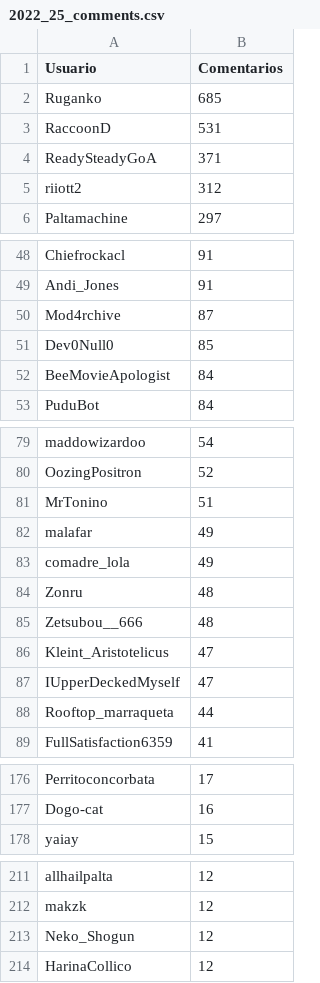
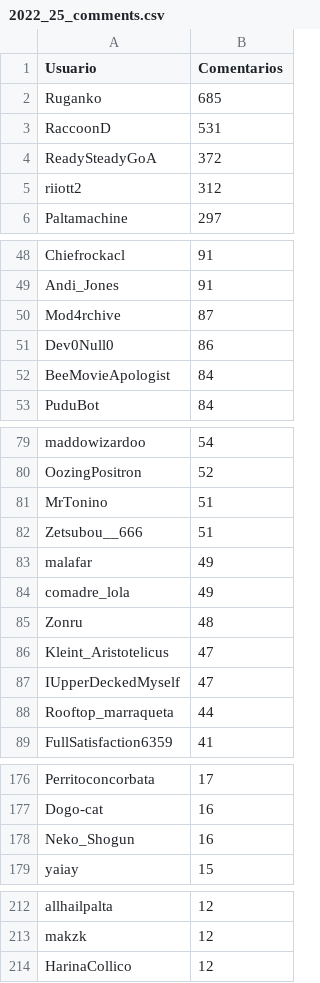
Before and after one commit to JPZV/rChileRandom-Bot, a CSV file: weekly/2022_25_comments.csv, drawn as a sheet; only a part is shown, gaps mark what is left out.

```diff
--- a/weekly/2022_25_comments.csv
+++ b/weekly/2022_25_comments.csv
@@ -3,3 +3,3 @@ Ruganko,685
 RaccoonD,531
-ReadySteadyGoA,371
+ReadySteadyGoA,372
 riiott2,312
@@ -50,3 +50,3 @@ Andi_Jones,91
 Mod4rchive,87
-Dev0Null0,85
+Dev0Null0,86
 BeeMovieApologist,84
@@ -81,2 +81,3 @@ OozingPositron,52
 MrTonino,51
+Zetsubou__666,51
 malafar,49
@@ -84,3 +85,2 @@ comadre_lola,49
 Zonru,48
-Zetsubou__666,48
 Kleint_Aristotelicus,47
@@ -177,2 +177,3 @@ Perritoconcorbata,17
 Dogo-cat,16
+Neko_Shogun,16
 yaiay,15
@@ -212,3 +213,2 @@ allhailpalta,12
 makzk,12
-Neko_Shogun,12
 HarinaCollico,12
```
Also changed, not shown: Users_comments.csv, weekly/current_comments.csv, 4 other files.
